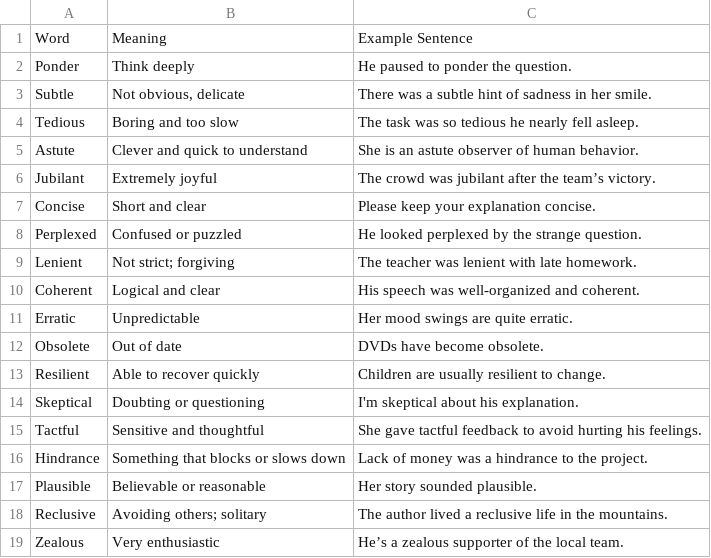
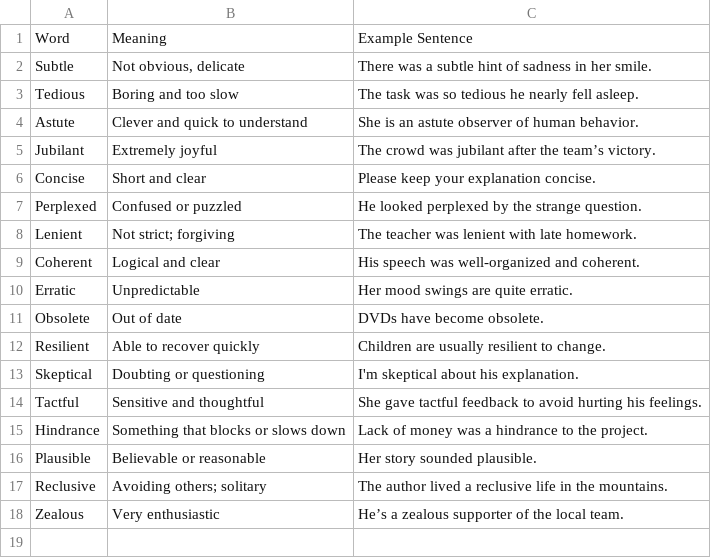
Before and after one commit to ThanikavelDD/wordbot, a CSV file: word_list.csv, drawn as a sheet; the diff names each change by its address in the sheet, - before the commit and + after, or states it on an @@ line.

```diff
--- a/word_list.csv
+++ b/word_list.csv
-row 2: Ponder | Think deeply | He paused to ponder the question.
```
